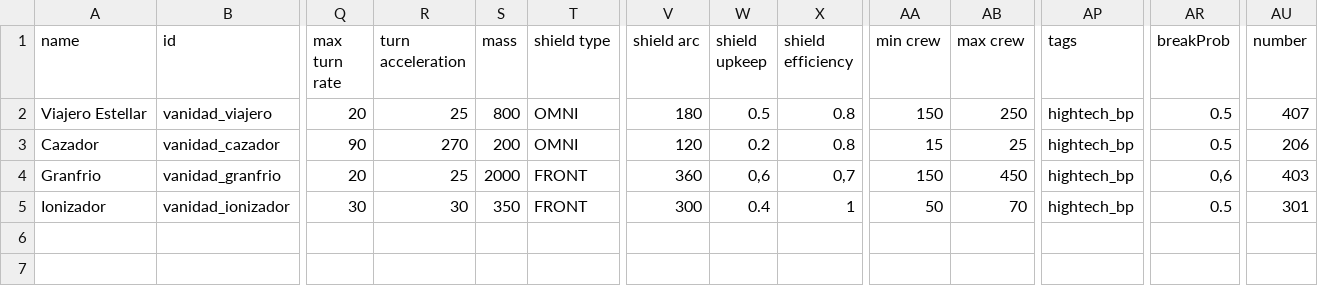
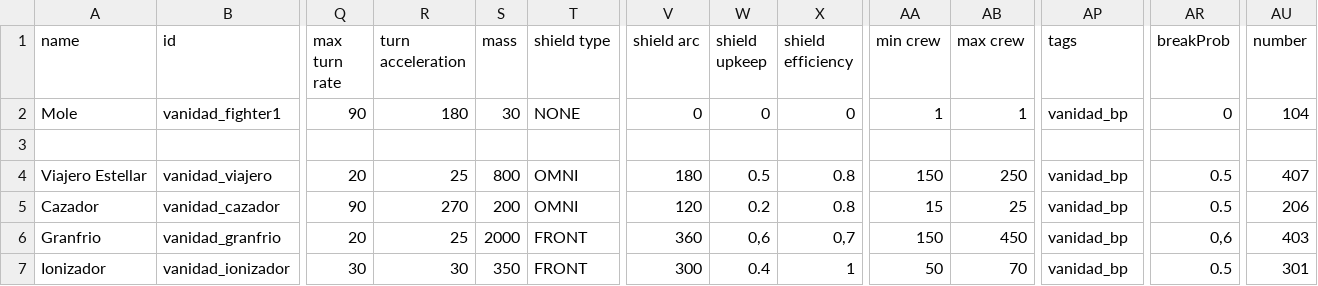
Before and after one commit to FabriceValade/VanidadYAfliction, a CSV file: data/hulls/ship_data.csv, drawn as a sheet; only a part is shown, gaps mark what is left out; addresses are those after the commit; rows hold the shown columns only; the diff names each change by its address in the sheet, - before the commit and + after, or states it on an @@ line.

```diff
--- a/data/hulls/ship_data.csv
+++ b/data/hulls/ship_data.csv
+row 2: Mole | vanidad_fighter1 | 90 | 180 | 30 | NONE | 0 | 0 | 0 | 1 | 1 | vanidad_bp | 0 | 104
+row 3: (empty)
-AP4:AP7 (tags): hightech_bp
+AP4:AP7 (tags): vanidad_bp
```
Also changed, not shown: data/strings/descriptions.csv, 19 other files.
